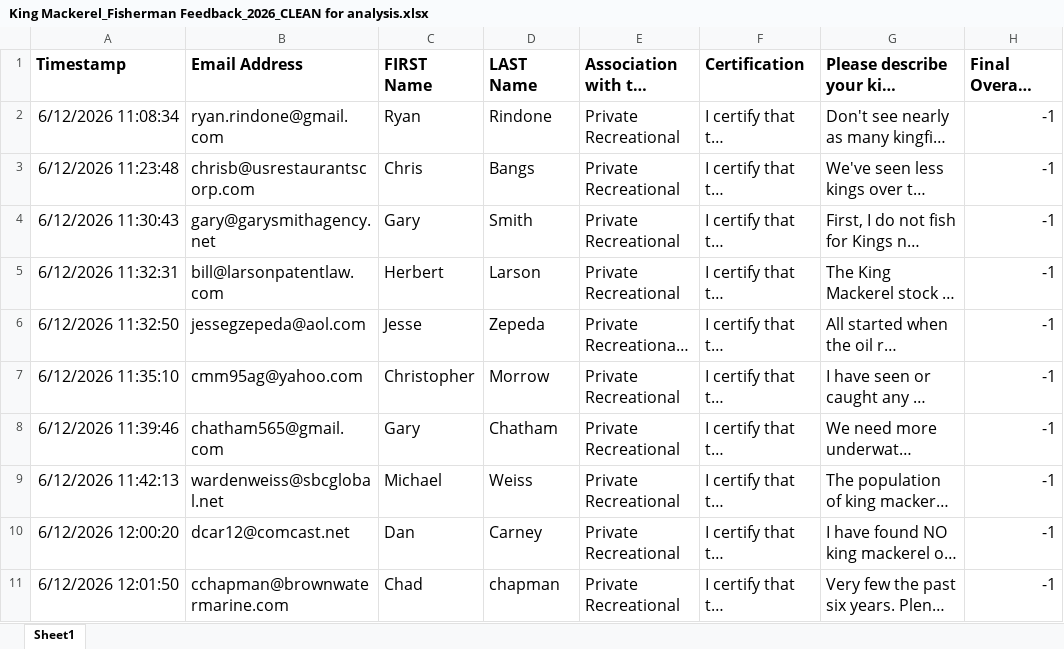
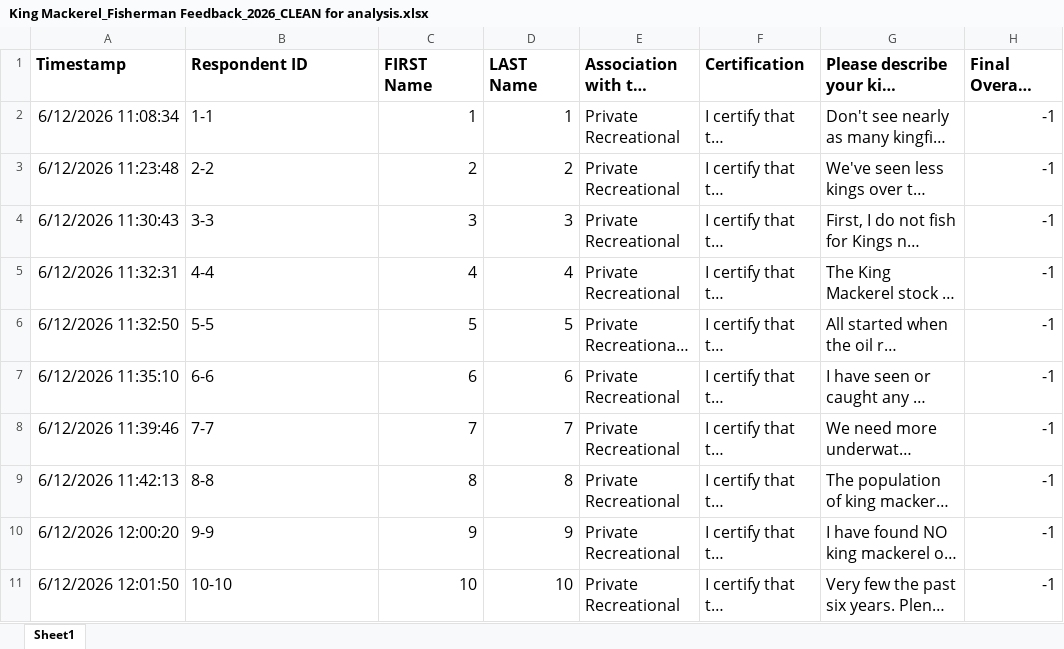
Before and after one commit to leoeguia/King-Mackerel-FF-2026, an Excel workbook: Comparison/King Mackerel_Fisherman Feedback_2026_CLEAN for analysis.xlsx, sheet Sheet1, drawn as a sheet; only a part is shown; long unchanged cells end in …; values as stored, in another font and other column widths than the file's, no borders; the diff covers the shown part only; the diff names each change by its address in the sheet, - before the commit and + after, or states it on an @@ line.

```diff
--- a/Comparison/King Mackerel_Fisherman Feedback_2026_CLEAN for analysis.xlsx (sheet Sheet1)
+++ b/Comparison/King Mackerel_Fisherman Feedback_2026_CLEAN for analysis.xlsx (sheet Sheet1)
-B1: Email Address
+B1: Respondent ID
-B2 (Respondent ID): ryan.rindone@gmail.com
+B2 (Respondent ID): 1-1
-C2 (FIRST Name): Ryan
+C2 (FIRST Name): 1
-D2 (LAST Name): Rindone
+D2 (LAST Name): 1
-B3 (Respondent ID): chrisb@usrestaurantscorp.com
+B3 (Respondent ID): 2-2
-C3 (FIRST Name): Chris
+C3 (FIRST Name): 2
-D3 (LAST Name): Bangs
+D3 (LAST Name): 2
-B4 (Respondent ID): gary@garysmithagency.net
+B4 (Respondent ID): 3-3
-C4 (FIRST Name): Gary
+C4 (FIRST Name): 3
-D4 (LAST Name): Smith
+D4 (LAST Name): 3
-B5 (Respondent ID): bill@larsonpatentlaw.com
+B5 (Respondent ID): 4-4
-C5 (FIRST Name): Herbert
+C5 (FIRST Name): 4
-D5 (LAST Name): Larson
+D5 (LAST Name): 4
-B6 (Respondent ID): jessegzepeda@aol.com
+B6 (Respondent ID): 5-5
-C6 (FIRST Name): Jesse
+C6 (FIRST Name): 5
-D6 (LAST Name): Zepeda
+D6 (LAST Name): 5
-B7 (Respondent ID): cmm95ag@yahoo.com
+B7 (Respondent ID): 6-6
-C7 (FIRST Name): Christopher
+C7 (FIRST Name): 6
-D7 (LAST Name): Morrow
+D7 (LAST Name): 6
-B8 (Respondent ID): chatham565@gmail.com
+B8 (Respondent ID): 7-7
-C8 (FIRST Name): Gary
+C8 (FIRST Name): 7
-D8 (LAST Name): Chatham
+D8 (LAST Name): 7
-B9 (Respondent ID): wardenweiss@sbcglobal.net
+B9 (Respondent ID): 8-8
-C9 (FIRST Name): Michael
+C9 (FIRST Name): 8
-D9 (LAST Name): Weiss
+D9 (LAST Name): 8
-B10 (Respondent ID): dcar12@comcast.net
+B10 (Respondent ID): 9-9
-C10 (FIRST Name): Dan
+C10 (FIRST Name): 9
-D10 (LAST Name): Carney
+D10 (LAST Name): 9
-B11 (Respondent ID): cchapman@brownwatermarine.com
+B11 (Respondent ID): 10-10
-C11 (FIRST Name): Chad
+C11 (FIRST Name): 10
-D11 (LAST Name): chapman
+D11 (LAST Name): 10
```
Also changed, not shown: 372 edited cells elsewhere in this sheet, Comparison/Kingfish_Something's Fishy_September 2019_CLEAN_for_analysis.xlsx, King Mackerel_Fisherman Feedback_2026_CLEAN for analysis.xlsx, 5 other files.
